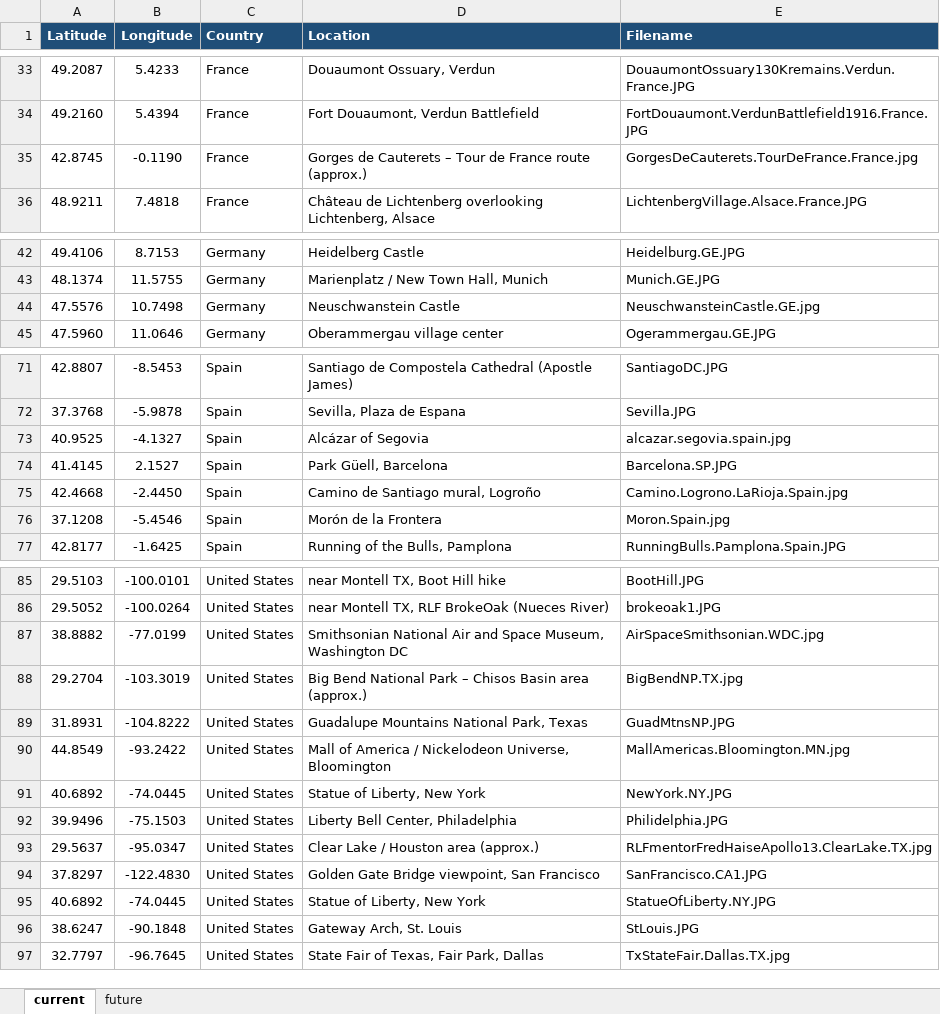
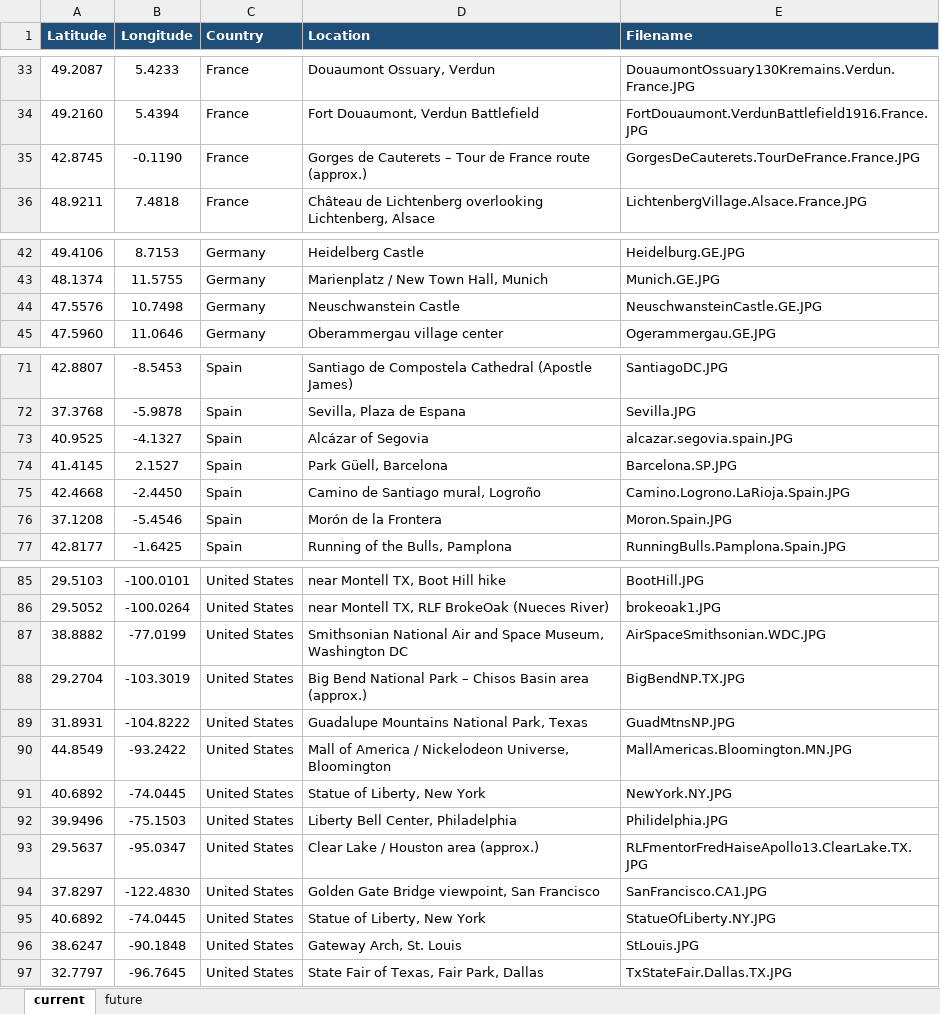
Before and after one commit to IntrepidTexan/Intrepid001, an Excel workbook: travel/IT_travel_photodata.xlsx, sheet current, drawn as a sheet; only a part is shown, gaps mark what is left out; values as stored, in another font and other column widths than the file's, no borders; the diff names each change by its address in the sheet, - before the commit and + after, or states it on an @@ line.

Commit message:
Add files via upload

```diff
--- a/travel/IT_travel_photodata.xlsx (sheet current)
+++ b/travel/IT_travel_photodata.xlsx (sheet current)
-E35 (Filename): GorgesDeCauterets.TourDeFrance.France.jpg
+E35 (Filename): GorgesDeCauterets.TourDeFrance.France.JPG
-E44 (Filename): NeuschwansteinCastle.GE.jpg
+E44 (Filename): NeuschwansteinCastle.GE.JPG
-E73 (Filename): alcazar.segovia.spain.jpg
+E73 (Filename): alcazar.segovia.spain.JPG
-E75 (Filename): Camino.Logrono.LaRioja.Spain.jpg
+E75 (Filename): Camino.Logrono.LaRioja.Spain.JPG
-E76 (Filename): Moron.Spain.jpg
+E76 (Filename): Moron.Spain.JPG
-E87 (Filename): AirSpaceSmithsonian.WDC.jpg
+E87 (Filename): AirSpaceSmithsonian.WDC.JPG
-E88 (Filename): BigBendNP.TX.jpg
+E88 (Filename): BigBendNP.TX.JPG
-E90 (Filename): MallAmericas.Bloomington.MN.jpg
+E90 (Filename): MallAmericas.Bloomington.MN.JPG
-E93 (Filename): RLFmentorFredHaiseApollo13.ClearLake.TX.jpg
+E93 (Filename): RLFmentorFredHaiseApollo13.ClearLake.TX.JPG
-E97 (Filename): TxStateFair.Dallas.TX.jpg
+E97 (Filename): TxStateFair.Dallas.TX.JPG
```
